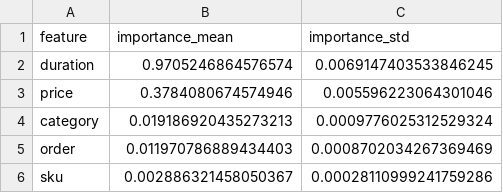
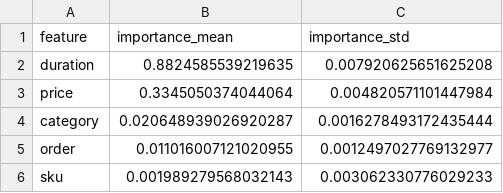
Before and after one commit to bgdrake03/Deep-Learning-Assignment-1, a CSV file: results/variable_importance.csv, drawn as a sheet.

```diff
--- a/results/variable_importance.csv
+++ b/results/variable_importance.csv
@@ -1,6 +1,6 @@
 feature,importance_mean,importance_std
-duration,0.9705246864576574,0.0069147403533846245
-price,0.3784080674574946,0.005596223064301046
-category,0.019186920435273213,0.0009776025312529324
-order,0.011970786889434403,0.0008702034267369469
-sku,0.002886321458050367,0.00028110999241759286
+duration,0.8824585539219635,0.007920625651625208
+price,0.3345050374044064,0.004820571101447984
+category,0.020648939026920287,0.0016278493172435444
+order,0.011016007121020955,0.0012497027769132977
+sku,0.001989279568032143,0.003062330776029233
```
Also changed, not shown: results/metrics.csv, 27 other files.
